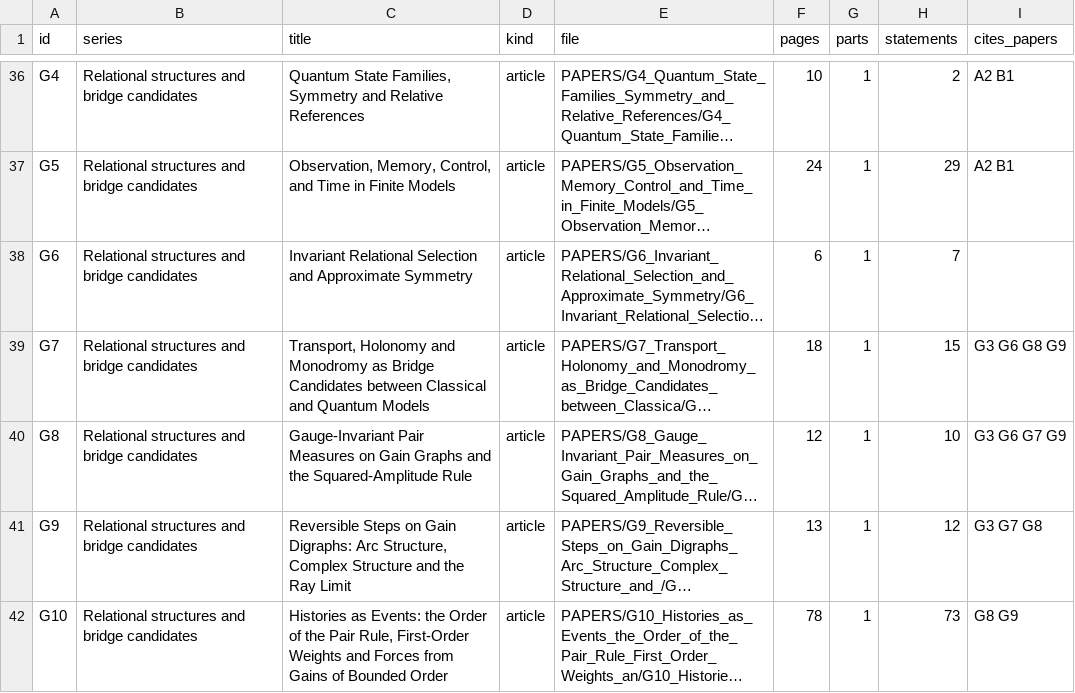
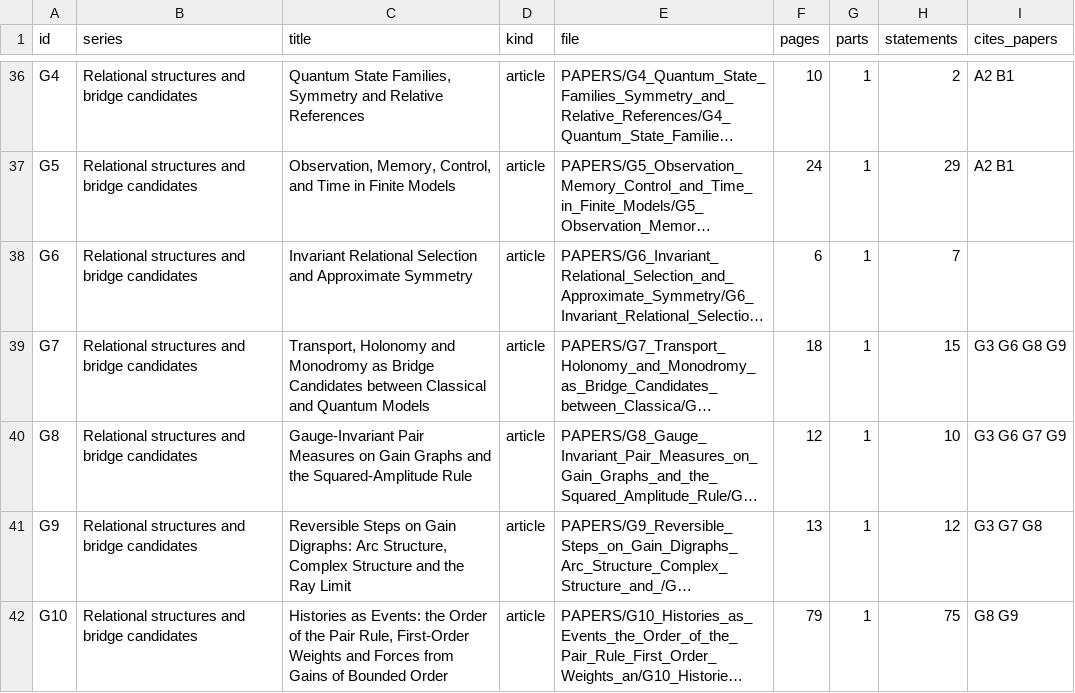
Before and after one commit to KirtusJ/From-Prephysical-Hypotheses-to-Physical-Models, a CSV file: edition/PROGRAM/registers/PAPER_INDEX.csv, drawn as a sheet; only a part is shown, gaps mark what is left out; long unchanged cells end in …; the diff names each change by its address in the sheet, - before the commit and + after, or states it on an @@ line.

```diff
--- a/edition/PROGRAM/registers/PAPER_INDEX.csv
+++ b/edition/PROGRAM/registers/PAPER_INDEX.csv
-F42 (pages): 78
+F42 (pages): 79
-H42 (statements): 73
+H42 (statements): 75
```
Also changed, not shown: edition/PROGRAM/registers/COMPONENT_CROSSWALK.csv, edition/PROGRAM/registers/OPEN_PROBLEMS.csv, 29 other files.
